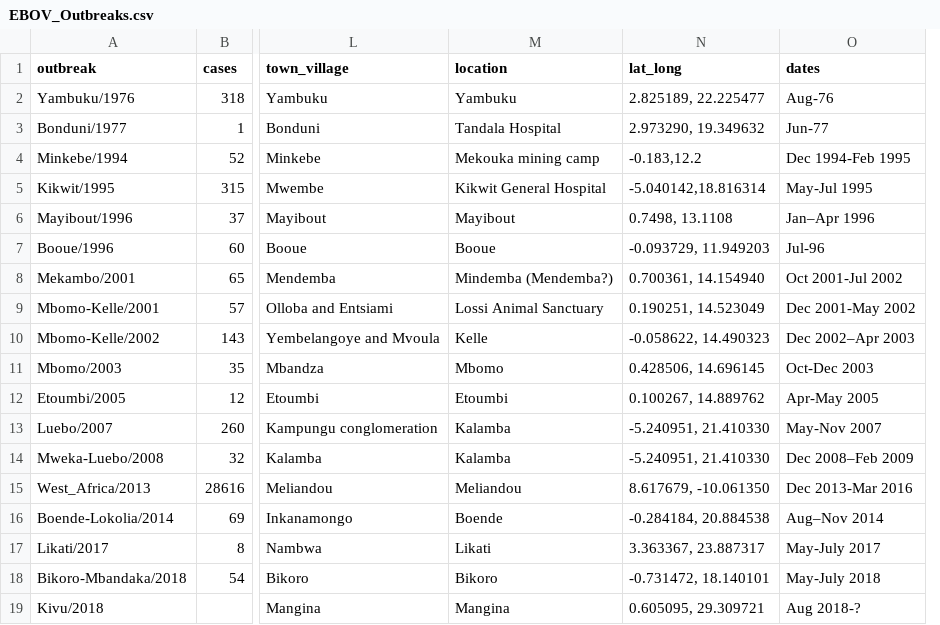
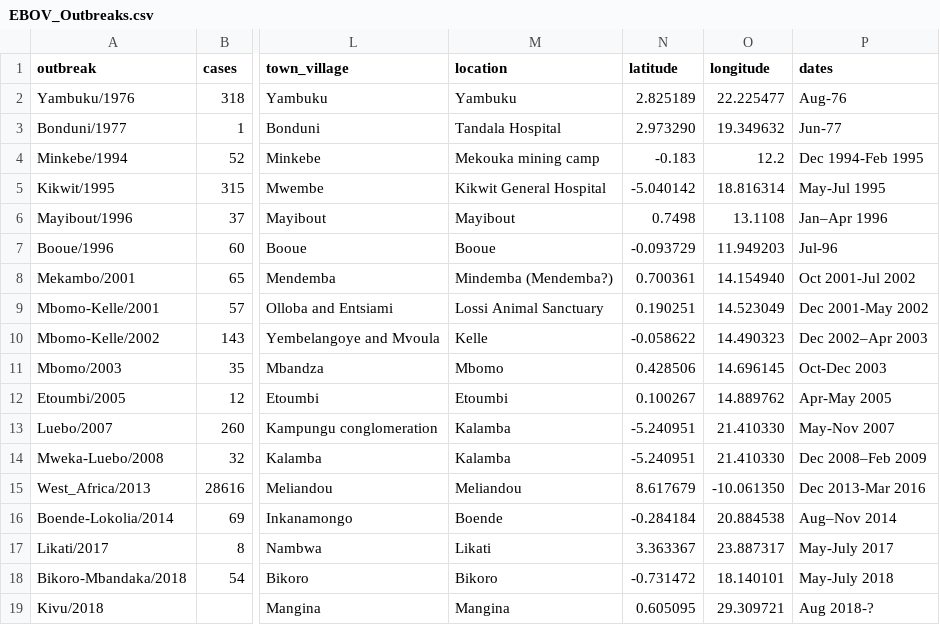
Before and after one commit to artic-network/ebolavirus, a CSV file: ebov/EBOV_Outbreaks.csv, drawn as a sheet; only a part is shown, gaps mark what is left out; removed rows and columns are numbered as before the commit, all else as after; the diff names each change by its address in the sheet, - before the commit and + after, or states it on an @@ line.

Commit message:
split lat long

```diff
--- a/ebov/EBOV_Outbreaks.csv
+++ b/ebov/EBOV_Outbreaks.csv
-column N (lat_long), rows 2-19: 2.825189, 22.225477 | 2.973290, 19.349632 | -0.183,12.2 | -5.040142,18.816314 | 0.7498, 13.1108 | -0.093729, 11.949203 | 0.700361, 14.154940 | 0.190251, 14.523049 | -0.058622, 14.490323 | 0.428506, 14.696145 | 0.100267, 14.889762 | -5.240951, 21.410330 | -5.240951, 21.410330 | 8.617679, -10.061350 | -0.284184, 20.884538 | 3.363367, 23.887317 | -0.731472, 18.140101 | 0.605095, 29.309721
+column N (latitude), rows 2-19: 2.825189 | 2.973290 | -0.183 | -5.040142 | 0.7498 | -0.093729 | 0.700361 | 0.190251 | -0.058622 | 0.428506 | 0.100267 | -5.240951 | -5.240951 | 8.617679 | -0.284184 | 3.363367 | -0.731472 | 0.605095
+column O (longitude), rows 2-19: 22.225477 | 19.349632 | 12.2 | 18.816314 | 13.1108 | 11.949203 | 14.154940 | 14.523049 | 14.490323 | 14.696145 | 14.889762 | 21.410330 | 21.410330 | -10.061350 | 20.884538 | 23.887317 | 18.140101 | 29.309721
```
